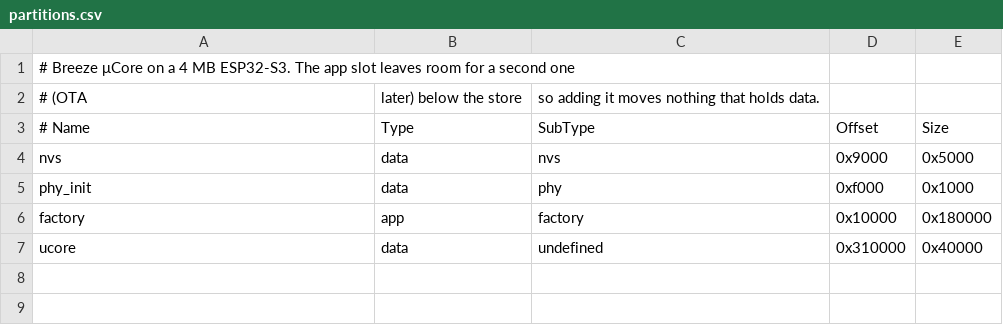
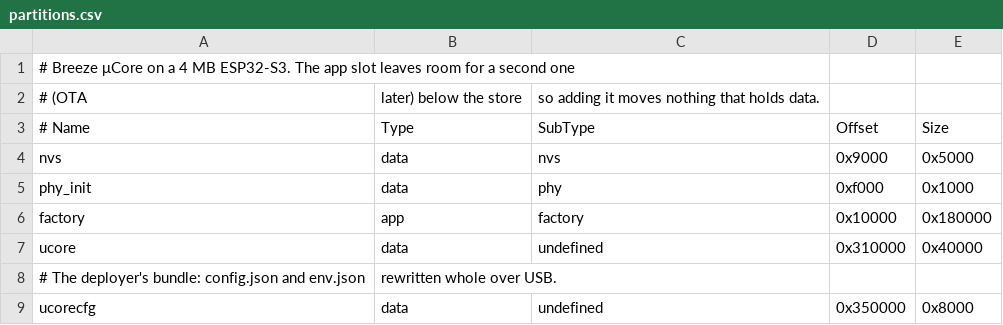
Before and after one commit to monikapurpl3/breeze-ucore, a CSV file: ports/esp32/partitions.csv, drawn as a sheet.

```diff
--- a/ports/esp32/partitions.csv
+++ b/ports/esp32/partitions.csv
@@ -7 +7,3 @@ factory,    app,  factory, 0x10000,  0x180000
 ucore,      data, undefined, 0x310000, 0x40000
+# The deployer's bundle: config.json and env.json, rewritten whole over USB.
+ucorecfg,   data, undefined, 0x350000, 0x8000
```
Also changed, not shown: 10 other files.
